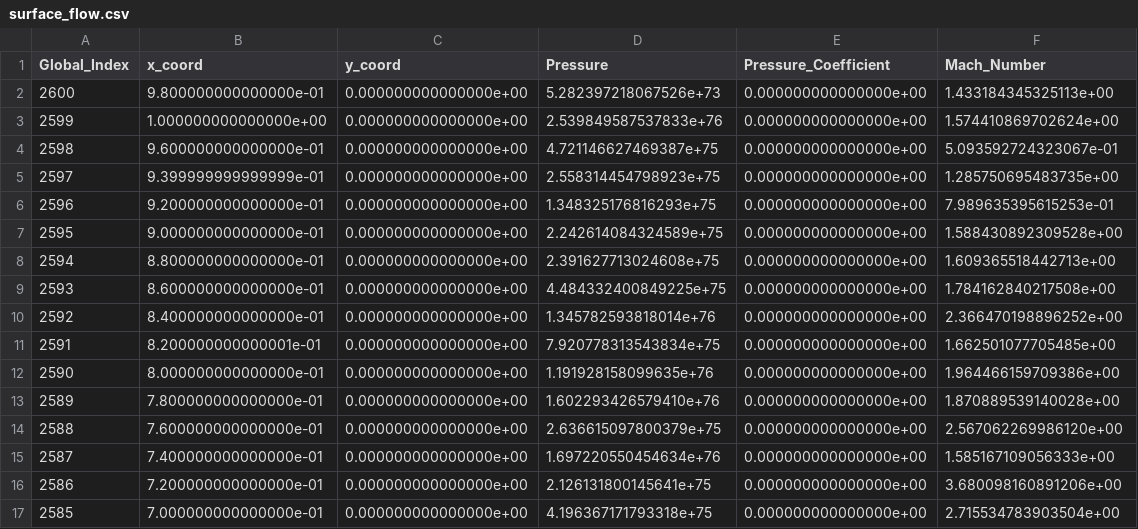
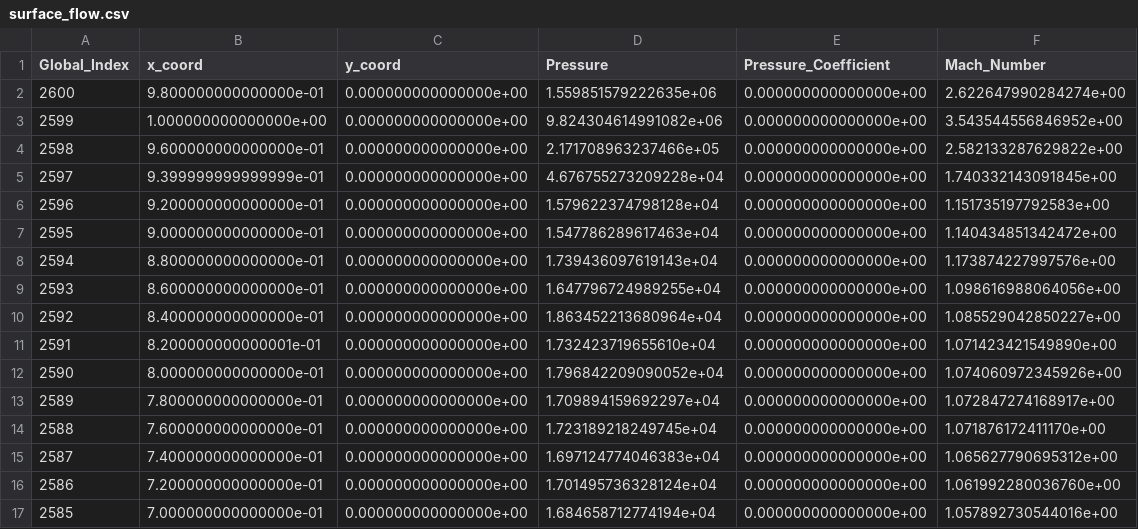
Before and after one commit to Pavote/projet_givrage, a CSV file: TestCases_msh/navierstokes/poiseuille/surface_flow.csv, drawn as a sheet; only a part is shown; the diff covers the shown part only.

```diff
--- a/TestCases_msh/navierstokes/poiseuille/surface_flow.csv
+++ b/TestCases_msh/navierstokes/poiseuille/surface_flow.csv
@@ -1,17 +1,17 @@
 "Global_Index", "x_coord", "y_coord", "Pressure", "Pressure_Coefficient", "Mach_Number"
-2600, 9.800000000000000e-01, 0.000000000000000e+00, 5.282397218067526e+73, 0.000000000000000e+00, 1.433184345325113e+00
-2599, 1.000000000000000e+00, 0.000000000000000e+00, 2.539849587537833e+76, 0.000000000000000e+00, 1.574410869702624e+00
-2598, 9.600000000000000e-01, 0.000000000000000e+00, 4.721146627469387e+75, 0.000000000000000e+00, 5.093592724323067e-01
-2597, 9.399999999999999e-01, 0.000000000000000e+00, 2.558314454798923e+75, 0.000000000000000e+00, 1.285750695483735e+00
-2596, 9.200000000000000e-01, 0.000000000000000e+00, 1.348325176816293e+75, 0.000000000000000e+00, 7.989635395615253e-01
-2595, 9.000000000000000e-01, 0.000000000000000e+00, 2.242614084324589e+75, 0.000000000000000e+00, 1.588430892309528e+00
-2594, 8.800000000000000e-01, 0.000000000000000e+00, 2.391627713024608e+75, 0.000000000000000e+00, 1.609365518442713e+00
-2593, 8.600000000000000e-01, 0.000000000000000e+00, 4.484332400849225e+75, 0.000000000000000e+00, 1.784162840217508e+00
-2592, 8.400000000000000e-01, 0.000000000000000e+00, 1.345782593818014e+76, 0.000000000000000e+00, 2.366470198896252e+00
-2591, 8.200000000000001e-01, 0.000000000000000e+00, 7.920778313543834e+75, 0.000000000000000e+00, 1.662501077705485e+00
-2590, 8.000000000000000e-01, 0.000000000000000e+00, 1.191928158099635e+76, 0.000000000000000e+00, 1.964466159709386e+00
-2589, 7.800000000000000e-01, 0.000000000000000e+00, 1.602293426579410e+76, 0.000000000000000e+00, 1.870889539140028e+00
-2588, 7.600000000000000e-01, 0.000000000000000e+00, 2.636615097800379e+75, 0.000000000000000e+00, 2.567062269986120e+00
-2587, 7.400000000000000e-01, 0.000000000000000e+00, 1.697220550454634e+76, 0.000000000000000e+00, 1.585167109056333e+00
-2586, 7.200000000000000e-01, 0.000000000000000e+00, 2.126131800145641e+75, 0.000000000000000e+00, 3.680098160891206e+00
-2585, 7.000000000000000e-01, 0.000000000000000e+00, 4.196367171793318e+75, 0.000000000000000e+00, 2.715534783903504e+00
+2600, 9.800000000000000e-01, 0.000000000000000e+00, 1.559851579222635e+06, 0.000000000000000e+00, 2.622647990284274e+00
+2599, 1.000000000000000e+00, 0.000000000000000e+00, 9.824304614991082e+06, 0.000000000000000e+00, 3.543544556846952e+00
+2598, 9.600000000000000e-01, 0.000000000000000e+00, 2.171708963237466e+05, 0.000000000000000e+00, 2.582133287629822e+00
+2597, 9.399999999999999e-01, 0.000000000000000e+00, 4.676755273209228e+04, 0.000000000000000e+00, 1.740332143091845e+00
+2596, 9.200000000000000e-01, 0.000000000000000e+00, 1.579622374798128e+04, 0.000000000000000e+00, 1.151735197792583e+00
+2595, 9.000000000000000e-01, 0.000000000000000e+00, 1.547786289617463e+04, 0.000000000000000e+00, 1.140434851342472e+00
+2594, 8.800000000000000e-01, 0.000000000000000e+00, 1.739436097619143e+04, 0.000000000000000e+00, 1.173874227997576e+00
+2593, 8.600000000000000e-01, 0.000000000000000e+00, 1.647796724989255e+04, 0.000000000000000e+00, 1.098616988064056e+00
+2592, 8.400000000000000e-01, 0.000000000000000e+00, 1.863452213680964e+04, 0.000000000000000e+00, 1.085529042850227e+00
+2591, 8.200000000000001e-01, 0.000000000000000e+00, 1.732423719655610e+04, 0.000000000000000e+00, 1.071423421549890e+00
+2590, 8.000000000000000e-01, 0.000000000000000e+00, 1.796842209090052e+04, 0.000000000000000e+00, 1.074060972345926e+00
+2589, 7.800000000000000e-01, 0.000000000000000e+00, 1.709894159692297e+04, 0.000000000000000e+00, 1.072847274168917e+00
+2588, 7.600000000000000e-01, 0.000000000000000e+00, 1.723189218249745e+04, 0.000000000000000e+00, 1.071876172411170e+00
+2587, 7.400000000000000e-01, 0.000000000000000e+00, 1.697124774046383e+04, 0.000000000000000e+00, 1.065627790695312e+00
+2586, 7.200000000000000e-01, 0.000000000000000e+00, 1.701495736328124e+04, 0.000000000000000e+00, 1.061992280036760e+00
+2585, 7.000000000000000e-01, 0.000000000000000e+00, 1.684658712774194e+04, 0.000000000000000e+00, 1.057892730544016e+00
```
Also changed, not shown: 70 edited cells elsewhere in this file, 10 other files.
